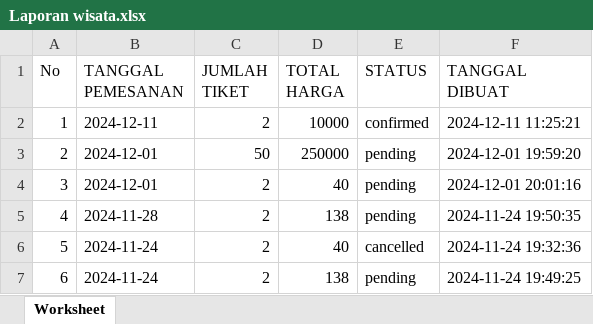
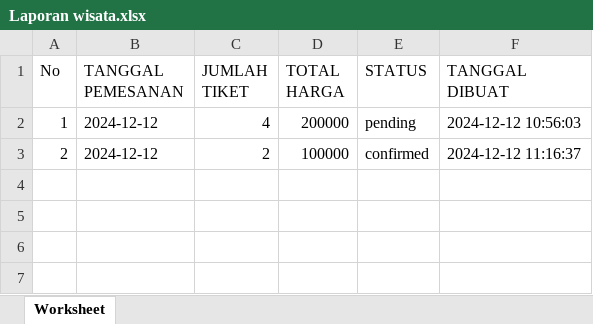
Before and after one commit to Aryawirasatya/wisata-app, an Excel workbook: Laporan wisata.xlsx, sheet Worksheet, drawn as a sheet; values as stored, in another font and other column widths than the file's, no borders; the diff names each change by its address in the sheet, - before the commit and + after, or states it on an @@ line.

```diff
--- a/Laporan wisata.xlsx (sheet Worksheet)
+++ b/Laporan wisata.xlsx (sheet Worksheet)
-B2 (TANGGAL PEMESANAN): 2024-12-11
+B2 (TANGGAL PEMESANAN): 2024-12-12
-C2 (JUMLAH TIKET): 2
+C2 (JUMLAH TIKET): 4
-D2 (TOTAL HARGA): 10000
+D2 (TOTAL HARGA): 200000
-E2 (STATUS): confirmed
+E2 (STATUS): pending
-F2 (TANGGAL DIBUAT): 2024-12-11 11:25:21
+F2 (TANGGAL DIBUAT): 2024-12-12 10:56:03
-B3 (TANGGAL PEMESANAN): 2024-12-01
+B3 (TANGGAL PEMESANAN): 2024-12-12
-C3 (JUMLAH TIKET): 50
+C3 (JUMLAH TIKET): 2
-D3 (TOTAL HARGA): 250000
+D3 (TOTAL HARGA): 100000
-E3 (STATUS): pending
+E3 (STATUS): confirmed
-F3 (TANGGAL DIBUAT): 2024-12-01 19:59:20
+F3 (TANGGAL DIBUAT): 2024-12-12 11:16:37
-row 4: 3 | 2024-12-01 | 2 | 40 | pending | 2024-12-01 20:01:16
-row 5: 4 | 2024-11-28 | 2 | 138 | pending | 2024-11-24 19:50:35
-row 6: 5 | 2024-11-24 | 2 | 40 | cancelled | 2024-11-24 19:32:36
-row 7: 6 | 2024-11-24 | 2 | 138 | pending | 2024-11-24 19:49:25
```
Also changed, not shown: 5 other files.
